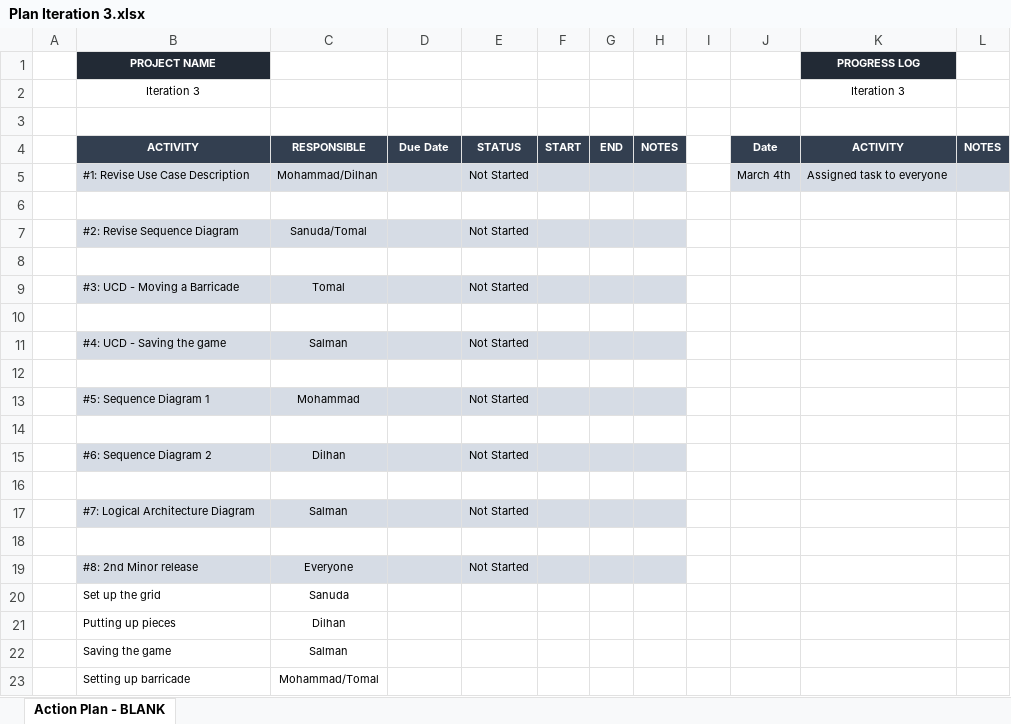
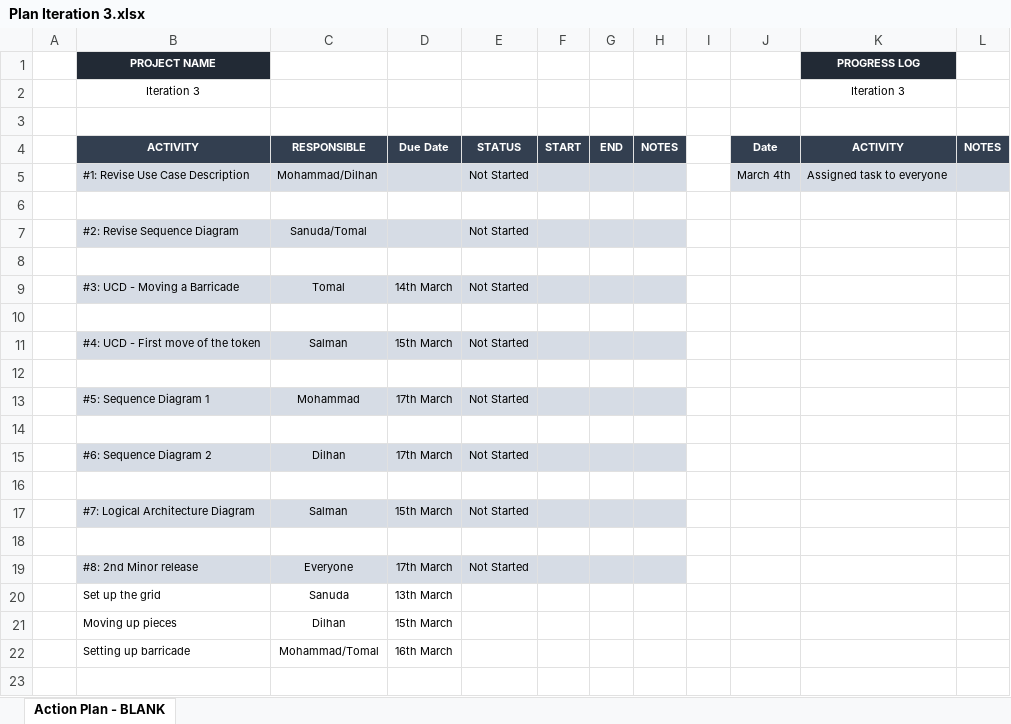
Before and after one commit to Salman-Haidri/comp2005-winter21-group5, an Excel workbook: Group 5 Iteration 3/Plan Iteration 3.xlsx, sheet Action Plan - BLANK, drawn as a sheet; values as stored, in another font and other column widths than the file's, no borders; removed rows and columns are numbered as before the commit, all else as after; the diff names each change by its address in the sheet, - before the commit and + after, or states it on an @@ line.

Commit message:
Add files via upload

```diff
--- a/Group 5 Iteration 3/Plan Iteration 3.xlsx (sheet Action Plan - BLANK)
+++ b/Group 5 Iteration 3/Plan Iteration 3.xlsx (sheet Action Plan - BLANK)
-D9 (Due Date): (empty)
+D9 (Due Date): 14th March
-B11 (ACTIVITY): #4: UCD - Saving the game
+B11 (ACTIVITY): #4: UCD - First move of the token
-D11 (Due Date): (empty)
+D11 (Due Date): 15th March
-D13 (Due Date): (empty)
+D13 (Due Date): 17th March
-D15 (Due Date): (empty)
+D15 (Due Date): 17th March
-D17 (Due Date): (empty)
+D17 (Due Date): 15th March
-D19 (Due Date): (empty)
+D19 (Due Date): 17th March
-D20 (Due Date): (empty)
+D20 (Due Date): 13th March
-row 21:  | Putting up pieces | Dilhan
-row 22:  | Saving the game | Salman
+row 21:  | Moving up pieces | Dilhan | 15th March
-D22 (Due Date): (empty)
+D22 (Due Date): 16th March
```
